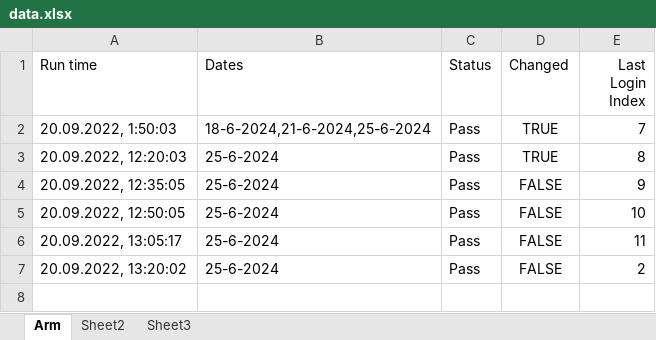
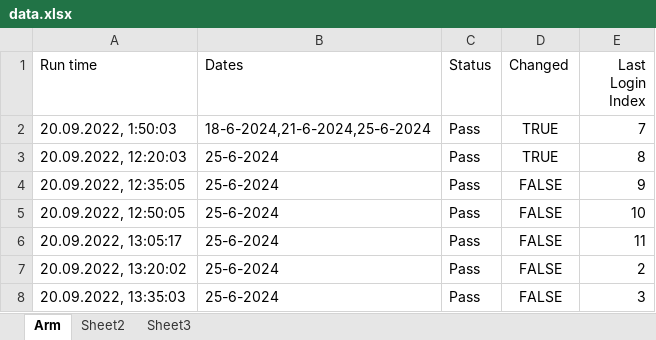
Before and after one commit to GevorgAdamyan/dateCheckerArm, an Excel workbook: data/data.xlsx, sheet Arm, drawn as a sheet; values as stored, in another font and other column widths than the file's, no borders; the diff names each change by its address in the sheet, - before the commit and + after, or states it on an @@ line.

Commit message:
Update data file

```diff
--- a/data/data.xlsx (sheet Arm)
+++ b/data/data.xlsx (sheet Arm)
+row 8: 20.09.2022, 13:35:03 | 25-6-2024 | Pass | FALSE | 3
```
